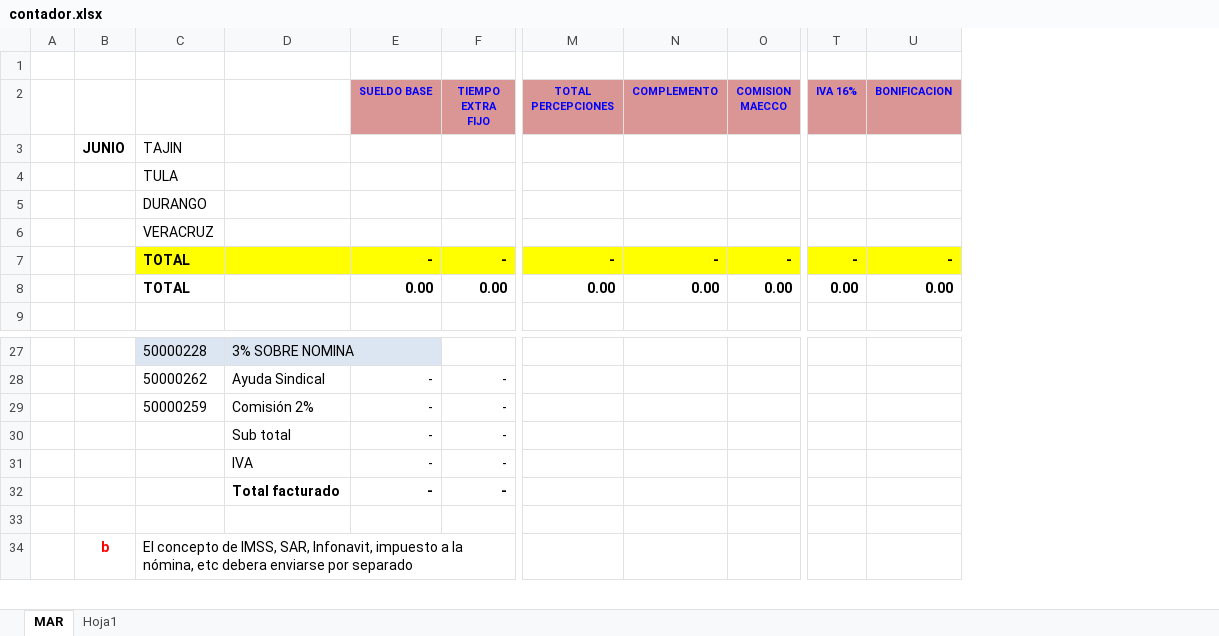
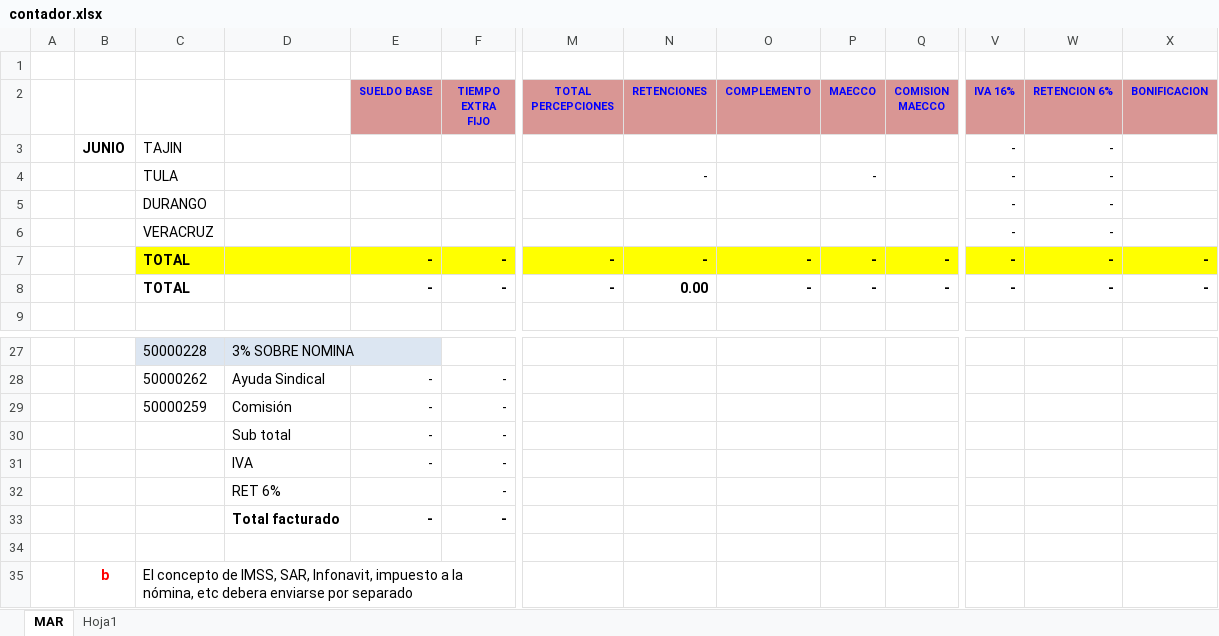
Before and after one commit to NominasMaecco/NominasMaecco, an Excel workbook: NominasMaecco/bin/Debug/Archivos/contador.xlsx, sheet MAR, drawn as a sheet; only a part is shown, gaps mark what is left out; values as stored, in another font and other column widths than the file's, no borders; charts and pictures and table styles not drawn; removed rows and columns are numbered as before the commit, all else as after; rows hold the shown columns only; the diff names each change by its address in the sheet, - before the commit and + after, or states it on an @@ line.

Commit message:
Reporte del contador, variable comision, ajuste archivo reporte

```diff
--- a/NominasMaecco/bin/Debug/Archivos/contador.xlsx (sheet MAR)
+++ b/NominasMaecco/bin/Debug/Archivos/contador.xlsx (sheet MAR)
+column N (RETENCIONES), row 7: -
+column P (MAECCO), row 7: -
+column W (RETENCION 6%), row 7: -
-row 3:  | JUNIO | TAJIN
-row 4:  |  | TULA
-row 5:  |  | DURANGO
-row 6:  |  | VERACRUZ
+row 3:  | JUNIO | TAJIN |  |  |  |  |  |  |  |  | - | -
+row 4:  |  | TULA |  |  |  |  | - |  | - |  | - | -
+row 5:  |  | DURANGO |  |  |  |  |  |  |  |  | - | -
+row 6:  |  | VERACRUZ |  |  |  |  |  |  |  |  | - | -
-row 8:  |  | TOTAL |  | 0.00 | 0.00 | 0.00 | 0.00 | 0.00 | 0.00 | 0.00
+row 8:  |  | TOTAL |  | - | - | - | 0.00 | - | - | - | - | - | -
-D29: Comisión 2%
+D29: Comisión
+row 32:  |  |  | RET 6% |  | -
```
Also changed, not shown: formulas that keep their value, charts or pictures, 12 other files.
